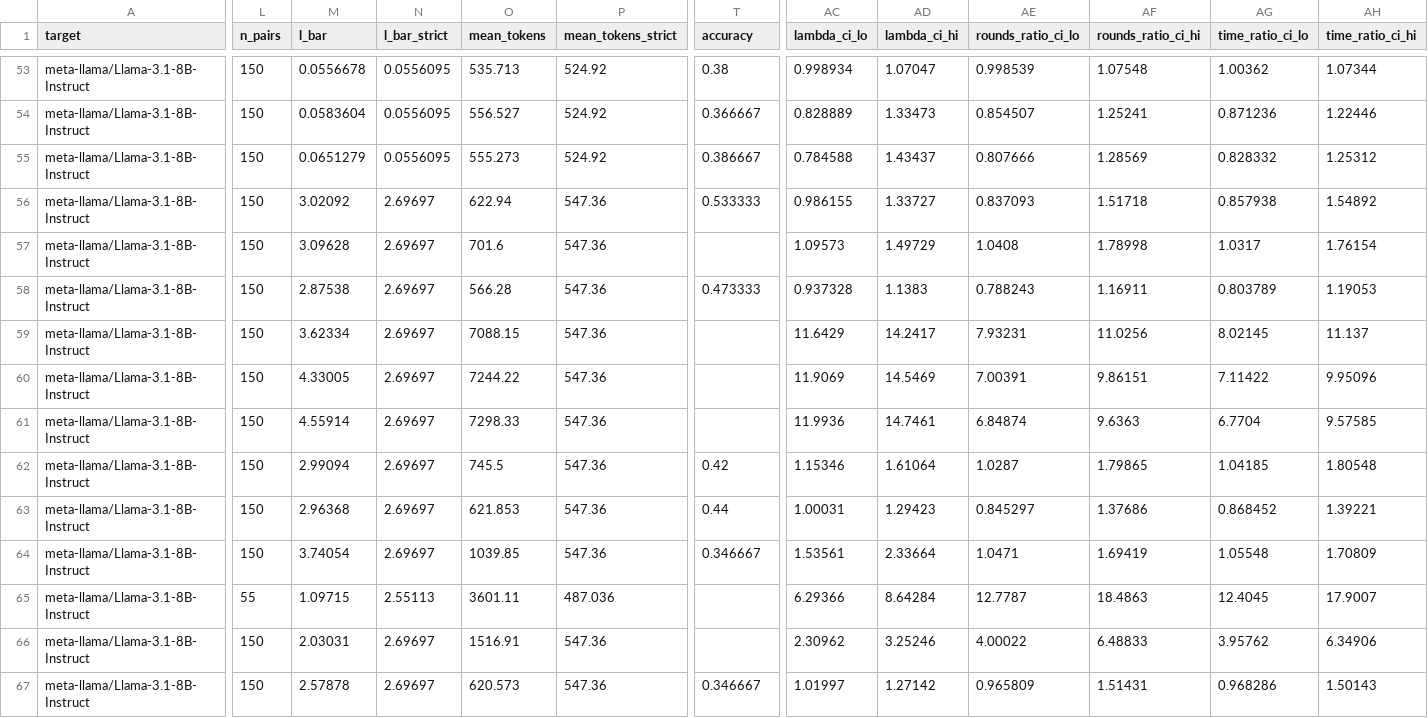
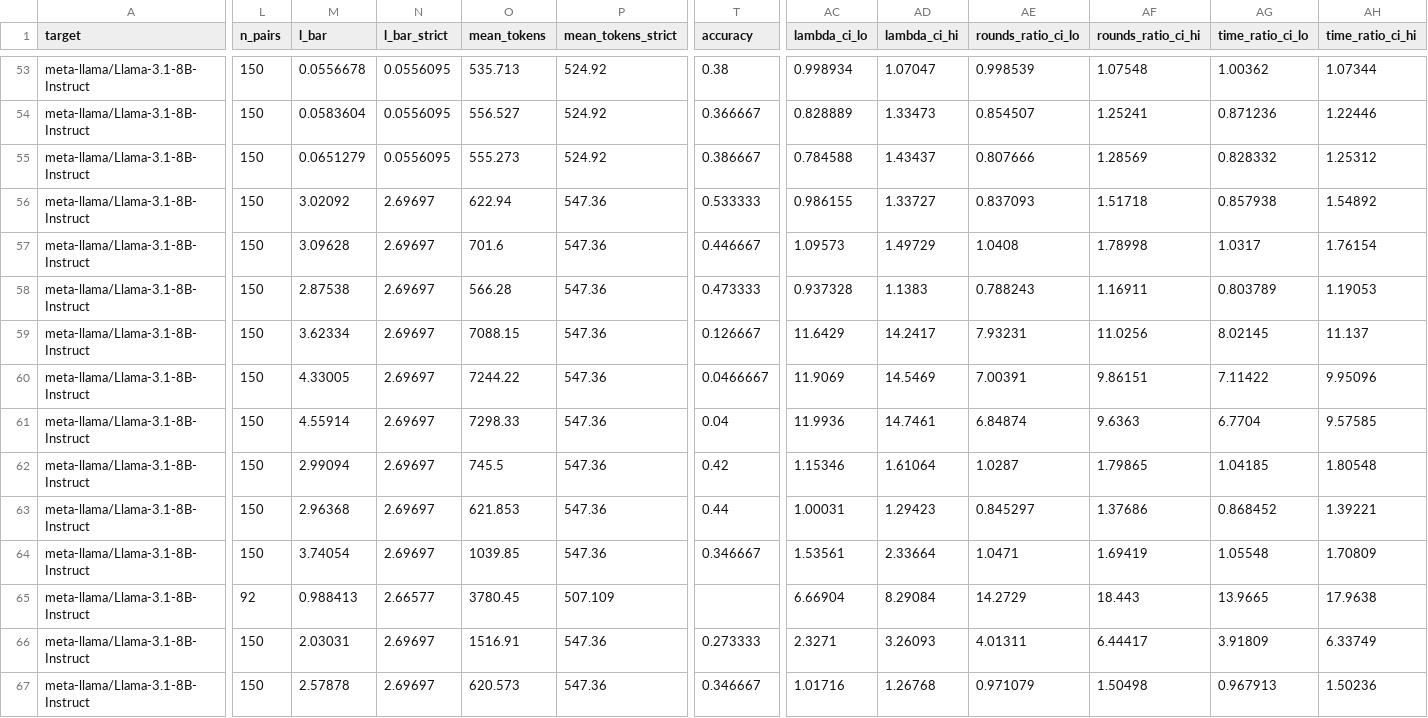
Before and after one commit to billxby/lossy-token-eff, a CSV file: campaign/addendum/tables/pairs__llama31-8b-instruct__eagle3.csv, drawn as a sheet; only a part is shown, gaps mark what is left out; the diff covers the shown part only; the diff names each change by its address in the sheet, - before the commit and + after, or states it on an @@ line.

```diff
--- a/campaign/addendum/tables/pairs__llama31-8b-instruct__eagle3.csv
+++ b/campaign/addendum/tables/pairs__llama31-8b-instruct__eagle3.csv
-T57 (accuracy): (empty)
+T57 (accuracy): 0.446667
-T59 (accuracy): (empty)
+T59 (accuracy): 0.126667
-T60 (accuracy): (empty)
+T60 (accuracy): 0.0466667
-T61 (accuracy): (empty)
+T61 (accuracy): 0.04
-L65 (n_pairs): 55
+L65 (n_pairs): 92
-M65 (l_bar): 1.09715
+M65 (l_bar): 0.988413
-N65 (l_bar_strict): 2.55113
+N65 (l_bar_strict): 2.66577
-O65 (mean_tokens): 3601.11
+O65 (mean_tokens): 3780.45
-P65 (mean_tokens_strict): 487.036
+P65 (mean_tokens_strict): 507.109
-AC65 (lambda_ci_lo): 6.29366
+AC65 (lambda_ci_lo): 6.66904
-AD65 (lambda_ci_hi): 8.64284
+AD65 (lambda_ci_hi): 8.29084
-AE65 (rounds_ratio_ci_lo): 12.7787
+AE65 (rounds_ratio_ci_lo): 14.2729
-AF65 (rounds_ratio_ci_hi): 18.4863
+AF65 (rounds_ratio_ci_hi): 18.443
-AG65 (time_ratio_ci_lo): 12.4045
+AG65 (time_ratio_ci_lo): 13.9665
-AH65 (time_ratio_ci_hi): 17.9007
+AH65 (time_ratio_ci_hi): 17.9638
-T66 (accuracy): (empty)
+T66 (accuracy): 0.273333
-AC66 (lambda_ci_lo): 2.30962
+AC66 (lambda_ci_lo): 2.3271
-AD66 (lambda_ci_hi): 3.25246
+AD66 (lambda_ci_hi): 3.26093
-AE66 (rounds_ratio_ci_lo): 4.00022
+AE66 (rounds_ratio_ci_lo): 4.01311
-AF66 (rounds_ratio_ci_hi): 6.48833
+AF66 (rounds_ratio_ci_hi): 6.44417
-AG66 (time_ratio_ci_lo): 3.95762
+AG66 (time_ratio_ci_lo): 3.91809
-AH66 (time_ratio_ci_hi): 6.34906
+AH66 (time_ratio_ci_hi): 6.33749
-AC67 (lambda_ci_lo): 1.01997
+AC67 (lambda_ci_lo): 1.01716
-AD67 (lambda_ci_hi): 1.27142
+AD67 (lambda_ci_hi): 1.26768
-AE67 (rounds_ratio_ci_lo): 0.965809
+AE67 (rounds_ratio_ci_lo): 0.971079
-AF67 (rounds_ratio_ci_hi): 1.51431
+AF67 (rounds_ratio_ci_hi): 1.50498
-AG67 (time_ratio_ci_lo): 0.968286
+AG67 (time_ratio_ci_lo): 0.967913
-AH67 (time_ratio_ci_hi): 1.50143
+AH67 (time_ratio_ci_hi): 1.50236
```
Also changed, not shown: 24 edited cells elsewhere in this file, campaign/addendum/step9/humaneval_lastblock.csv, campaign/addendum/tables/pairs__qwen3-8b__dspark.csv, 28 other files.
